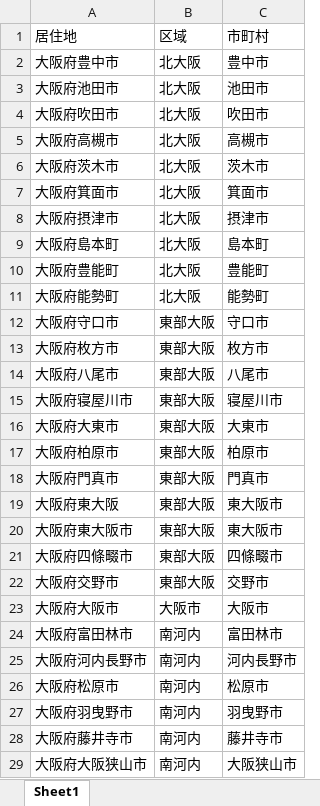
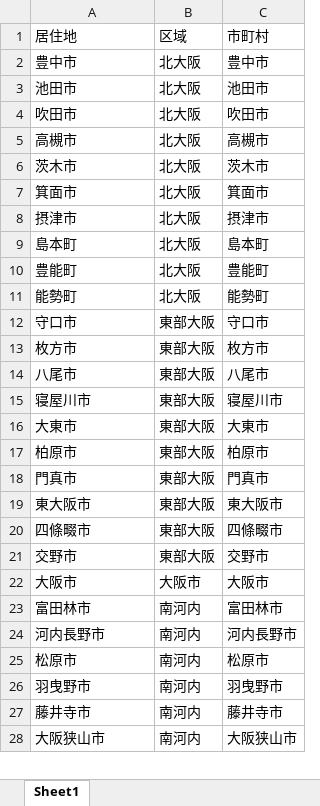
Before and after one commit to massatacker/Covid19OsakaAreaTownMakeData, an Excel workbook: OsakaAreaTownTransList.xlsx, sheet Sheet1, drawn as a sheet; only a part is shown; values as stored, in another font and other column widths than the file's, no borders; removed rows and columns are numbered as before the commit, all else as after; the diff covers the shown part only; the diff names each change by its address in the sheet, - before the commit and + after, or states it on an @@ line.

```diff
--- a/OsakaAreaTownTransList.xlsx (sheet Sheet1)
+++ b/OsakaAreaTownTransList.xlsx (sheet Sheet1)
-A2: 大阪府豊中市
+A2: 豊中市
-A3: 大阪府池田市
+A3: 池田市
-A4: 大阪府吹田市
+A4: 吹田市
-A5: 大阪府高槻市
+A5: 高槻市
-A6: 大阪府茨木市
+A6: 茨木市
-A7: 大阪府箕面市
+A7: 箕面市
-A8: 大阪府摂津市
+A8: 摂津市
-A9: 大阪府島本町
+A9: 島本町
-A10: 大阪府豊能町
+A10: 豊能町
-A11: 大阪府能勢町
+A11: 能勢町
-A12: 大阪府守口市
+A12: 守口市
-A13: 大阪府枚方市
+A13: 枚方市
-A14: 大阪府八尾市
+A14: 八尾市
-A15: 大阪府寝屋川市
+A15: 寝屋川市
-A16: 大阪府大東市
+A16: 大東市
-A17: 大阪府柏原市
+A17: 柏原市
-A18: 大阪府門真市
+A18: 門真市
-row 19: 大阪府東大阪 | 東部大阪 | 東大阪市
-A19: 大阪府東大阪市
+A19: 東大阪市
-A20: 大阪府四條畷市
+A20: 四條畷市
-A21: 大阪府交野市
+A21: 交野市
-A22: 大阪府大阪市
+A22: 大阪市
-A23: 大阪府富田林市
+A23: 富田林市
-A24: 大阪府河内長野市
+A24: 河内長野市
-A25: 大阪府松原市
+A25: 松原市
-A26: 大阪府羽曳野市
+A26: 羽曳野市
-A27: 大阪府藤井寺市
+A27: 藤井寺市
-A28: 大阪府大阪狭山市
+A28: 大阪狭山市
```
Also changed, not shown: 1 removed row and 16 edited cells elsewhere in this sheet, Coivd19_Osaka_Table.xlsx, Covid19_Osaka_AreaNumData.xlsx, 1 other file.
